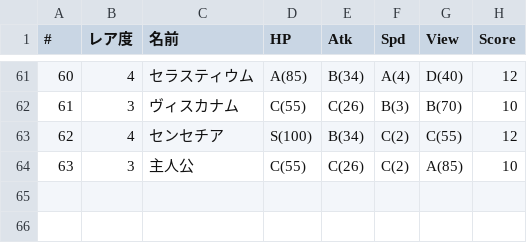
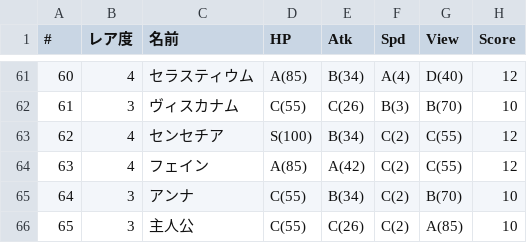
Before and after one commit to 0731gdoh/0731gdoh.github.io, a CSV file: csv/lahsidekick.csv, drawn as a sheet; only a part is shown, gaps mark what is left out; addresses are those after the commit; the diff names each change by its address in the sheet, - before the commit and + after, or states it on an @@ line.

```diff
--- a/csv/lahsidekick.csv
+++ b/csv/lahsidekick.csv
+row 64: 63 | 4 | フェイン | A(85) | A(42) | C(2) | C(55) | 12
+row 65: 64 | 3 | アンナ | C(55) | B(34) | C(2) | B(70) | 10
@@ column A (#) renumbered from row 66 down @@
```
Also changed, not shown: csv/arlist.csv, 2 other files.
